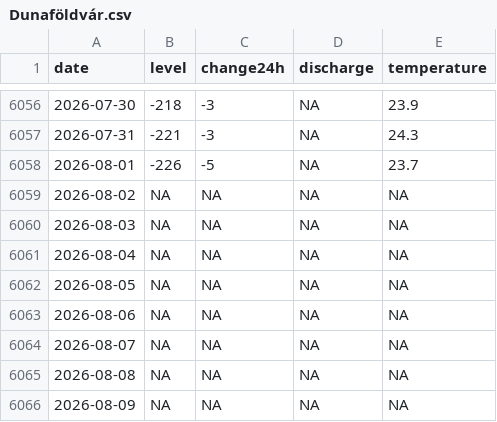
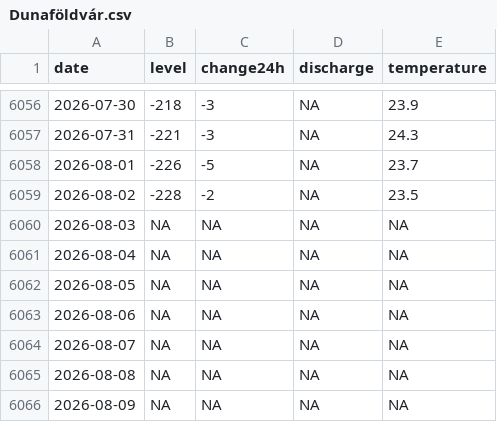
Before and after one commit to adam-egri/hydroinfo, a CSV file: by-location/Dunaföldvár.csv, drawn as a sheet; only a part is shown, gaps mark what is left out.

```diff
--- a/by-location/Dunaföldvár.csv
+++ b/by-location/Dunaföldvár.csv
@@ -6058,3 +6058,3 @@
 2026-08-01,-226,-5,NA,23.7
-2026-08-02,NA,NA,NA,NA
+2026-08-02,-228,-2,NA,23.5
 2026-08-03,NA,NA,NA,NA
```
Also changed, not shown: by-location/Baja.csv, by-location/Körmend.csv, 19 other files.
